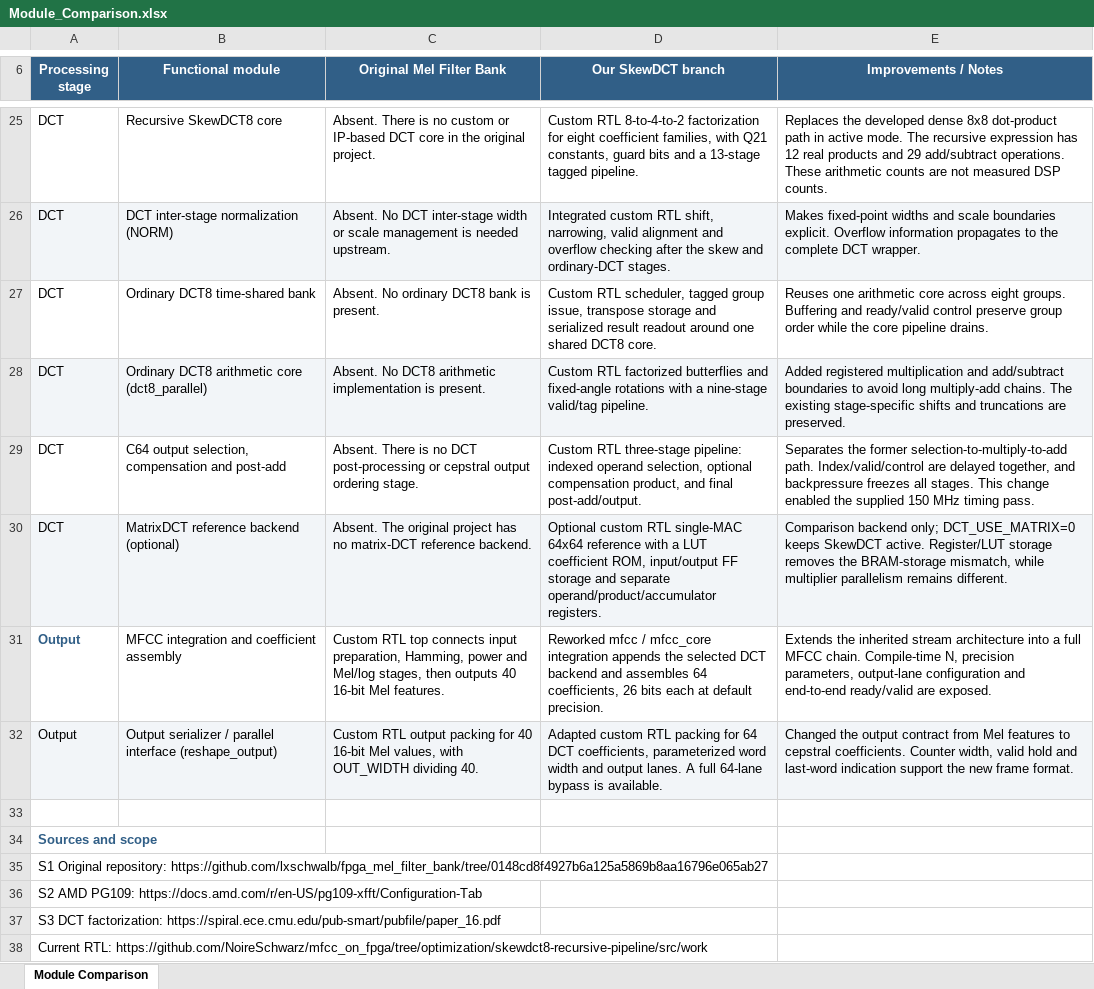
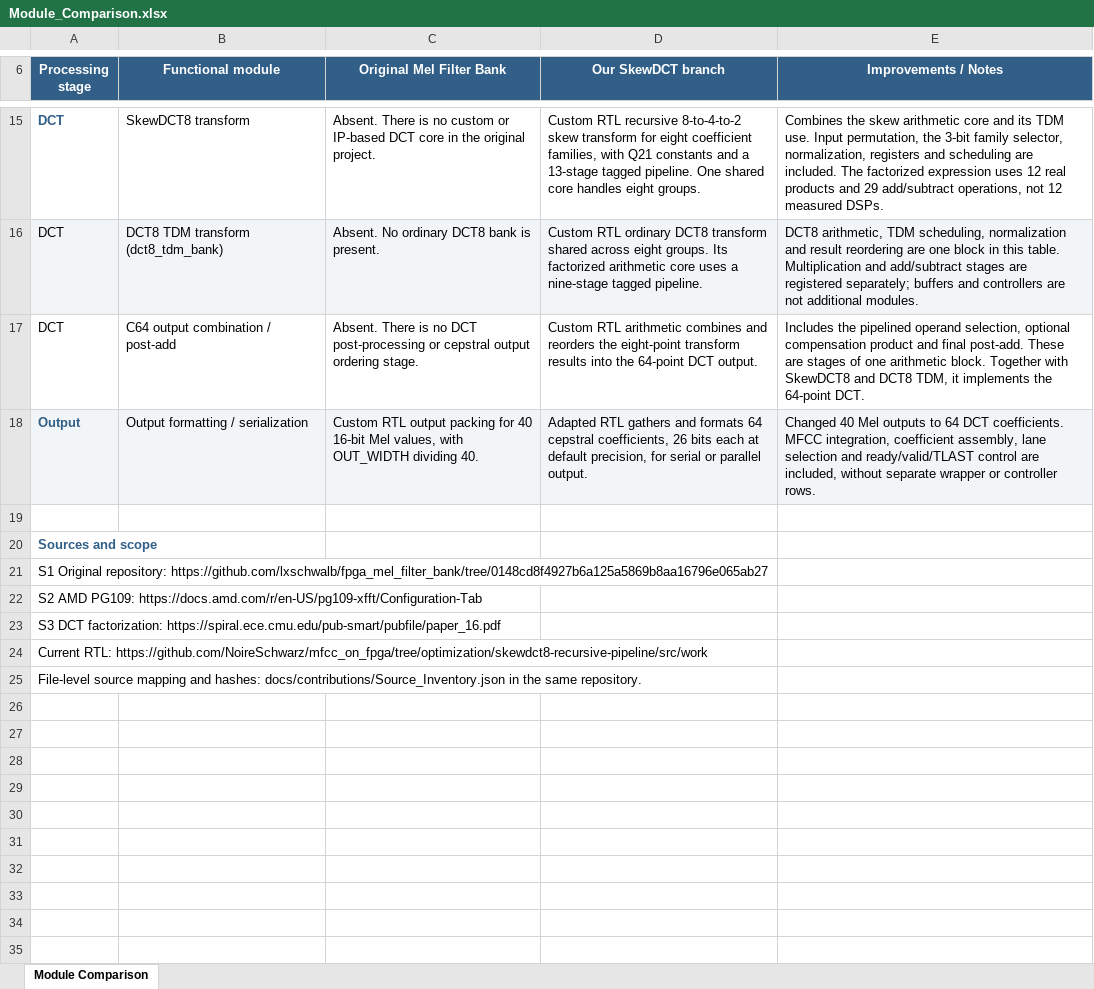
Before and after one commit to NoireSchwarz/mfcc_on_fpga, an Excel workbook: docs/contributions/Module_Comparison.xlsx, sheet Module Comparison, drawn as a sheet; only a part is shown, gaps mark what is left out; the shorter side is filled out with more unchanged rows; values as stored, in another font and other column widths than the file's, no borders; table styles not drawn; removed rows and columns are numbered as before the commit, all else as after; the diff covers the shown part only; the diff names each change by its address in the sheet, - before the commit and + after, or states it on an @@ line.

Commit message:
Consolidate module comparison into 12 processing blocks
Use FFT16, FFT256, FFT2x, SkewDCT8 and DCT8 TDM as the transform-level
granularity. Fold wrappers, memories, normalization and controllers into
parent-block remarks and exclude the optional MatrixDCT reference count.

Update the English comparison and source mappings. Preserve all RTL,
existing IP and the previously verified source bundle.

```diff
--- a/docs/contributions/Module_Comparison.xlsx (sheet Module Comparison)
+++ b/docs/contributions/Module_Comparison.xlsx (sheet Module Comparison)
@@ A15 bold: off → on, text colour: black → #315F87 @@
-B15 (Functional module): Recursive SkewDCT8 core
+B15 (Functional module): SkewDCT8 transform
-D15 (Our SkewDCT branch): Custom RTL 8-to-4-to-2 factorization for eight coefficient families, with Q21 constants, guard bits and a 13-stage tagged pipeline.
+D15 (Our SkewDCT branch): Custom RTL recursive 8-to-4-to-2 skew transform for eight coefficient families, with Q21 constants and a 13-stage tagged pipeline. One shared core handles eight groups.
-E15 (Improvements / Notes): Replaces the developed dense 8x8 dot-product path in active mode. The recursive expression has 12 real products and 29 add/subtract operations. These arithmetic counts are not measured DSP counts.
+E15 (Improvements / Notes): Combines the skew arithmetic core and its TDM use. Input permutation, the 3-bit family selector, normalization, registers and scheduling are included. The factorized expression uses 12 real products and 29 add/subtract operations, not 12 measured DSPs.
-row 26: DCT | DCT inter-stage normalization (NORM) | Absent. No DCT inter-stage width or scale management is needed upstream. | Integrated custom RTL shift, narrowing, valid alignment and overflow checking after the skew and ordinary-DCT stages. | Makes fixed-point widths and scale boundaries explicit. Overflow information propagates to the complete DCT wrapper.
-A16:E16 fill: none
+A16:E16 fill: #F2F5F8
-B16 (Functional module): Ordinary DCT8 time-shared bank
+B16 (Functional module): DCT8 TDM transform (dct8_tdm_bank)
-D16 (Our SkewDCT branch): Custom RTL scheduler, tagged group issue, transpose storage and serialized result readout around one shared DCT8 core.
+D16 (Our SkewDCT branch): Custom RTL ordinary DCT8 transform shared across eight groups. Its factorized arithmetic core uses a nine-stage tagged pipeline.
-E16 (Improvements / Notes): Reuses one arithmetic core across eight groups. Buffering and ready/valid control preserve group order while the core pipeline drains.
+E16 (Improvements / Notes): DCT8 arithmetic, TDM scheduling, normalization and result reordering are one block in this table. Multiplication and add/subtract stages are registered separately; buffers and controllers are not additional modules.
-row 28: DCT | Ordinary DCT8 arithmetic core (dct8_parallel) | Absent. No DCT8 arithmetic implementation is present. | Custom RTL factorized butterflies and fixed-angle rotations with a nine-stage valid/tag pipeline. | Added registered multiplication and add/subtract boundaries to avoid long multiply-add chains. The existing stage-specific shifts and truncations are preserved.
-B17 (Functional module): C64 output selection, compensation and post-add
+B17 (Functional module): C64 output combination / post-add
-D17 (Our SkewDCT branch): Custom RTL three-stage pipeline: indexed operand selection, optional compensation product, and final post-add/output.
+D17 (Our SkewDCT branch): Custom RTL arithmetic combines and reorders the eight-point transform results into the 64-point DCT output.
-E17 (Improvements / Notes): Separates the former selection-to-multiply-to-add path. Index/valid/control are delayed together, and backpressure freezes all stages. This change enabled the supplied 150 MHz timing pass.
+E17 (Improvements / Notes): Includes the pipelined operand selection, optional compensation product and final post-add. These are stages of one arithmetic block. Together with SkewDCT8 and DCT8 TDM, it implements the 64-point DCT.
-row 30: DCT | MatrixDCT reference backend (optional) | Absent. The original project has no matrix-DCT reference backend. | Optional custom RTL single-MAC 64x64 reference with a LUT coefficient ROM, input/output FF storage and separate operand/product/accumulator registers. | Comparison backend only; DCT_USE_MATRIX=0 keeps SkewDCT active. Register/LUT storage removes the BRAM-storage mismatch, while multiplier parallelism remains different.
-row 31: Output | MFCC integration and coefficient assembly | Custom RTL top connects input preparation, Hamming, power and Mel/log stages, then outputs 40 16-bit Mel features. | Reworked mfcc / mfcc_core integration appends the selected DCT backend and assembles 64 coefficients, 26 bits each at default precision. | Extends the inherited stream architecture into a full MFCC chain. Compile-time N, precision parameters, output-lane configuration and end-to-end ready/valid are exposed.
@@ A18 bold: off → on, text colour: black → #315F87 @@
-B18 (Functional module): Output serializer / parallel interface (reshape_output)
+B18 (Functional module): Output formatting / serialization
-D18 (Our SkewDCT branch): Adapted custom RTL packing for 64 DCT coefficients, parameterized word width and output lanes. A full 64-lane bypass is available.
+D18 (Our SkewDCT branch): Adapted RTL gathers and formats 64 cepstral coefficients, 26 bits each at default precision, for serial or parallel output.
-E18 (Improvements / Notes): Changed the output contract from Mel features to cepstral coefficients. Counter width, valid hold and last-word indication support the new frame format.
+E18 (Improvements / Notes): Changed 40 Mel outputs to 64 DCT coefficients. MFCC integration, coefficient assembly, lane selection and ready/valid/TLAST control are included, without separate wrapper or controller rows.
```
Also changed, not shown: 10 removed rows, 18 edited cells and cell formats elsewhere in this sheet, 7 other files.
